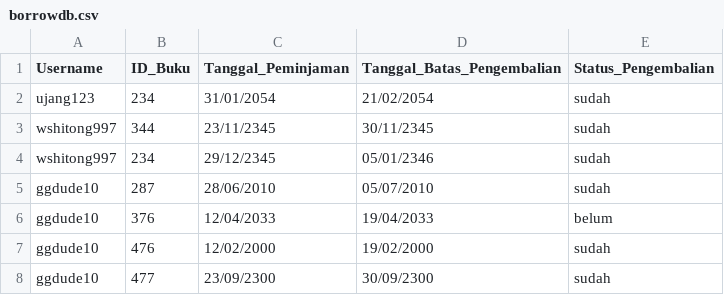
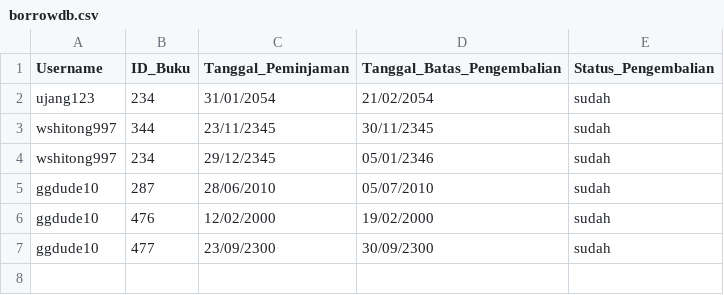
Before and after one commit to ManEnfu/wst, a CSV file: borrowdb.csv, drawn as a sheet.

```diff
--- a/borrowdb.csv
+++ b/borrowdb.csv
@@ -5,3 +5,2 @@ Username,ID_Buku,Tanggal_Peminjaman,Tanggal_Batas_Pengembalian,Status_Pengembali
 "ggdude10","287","28/06/2010","05/07/2010","sudah"
-"ggdude10","376","12/04/2033","19/04/2033","belum"
 "ggdude10","476","12/02/2000","19/02/2000","sudah"
```
Also changed, not shown: 10 other files.
